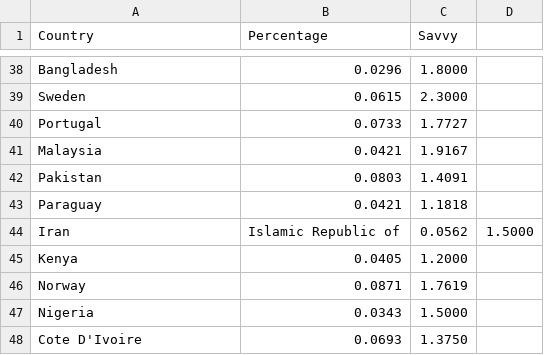
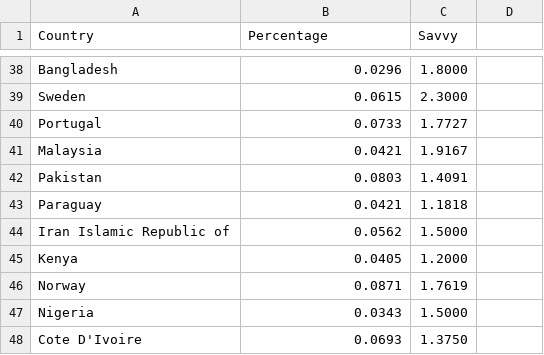
Before and after one commit to INFO-4602-5602/project-3-mozilla-team10project3, a CSV file: data/tech_savvy/scared.csv, drawn as a sheet; only a part is shown, gaps mark what is left out.

```diff
--- a/data/tech_savvy/scared.csv
+++ b/data/tech_savvy/scared.csv
@@ -43,3 +43,3 @@ Pakistan,0.0803,1.4091
 Paraguay,0.0421,1.1818
-Iran, Islamic Republic of,0.0562,1.5000
+Iran Islamic Republic of,0.0562,1.5000
 Kenya,0.0405,1.2000
```
Also changed, not shown: data/tech_savvy/excited.csv, data/tech_savvy/fence.csv, 5 other files.
